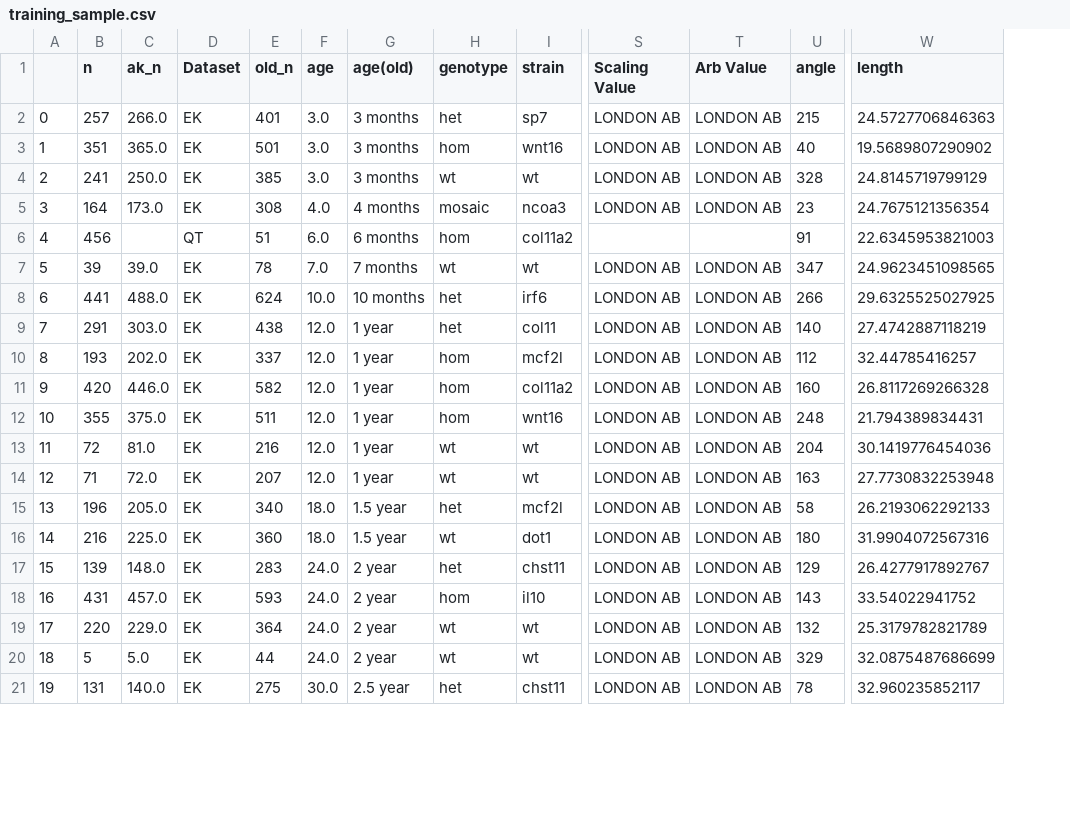
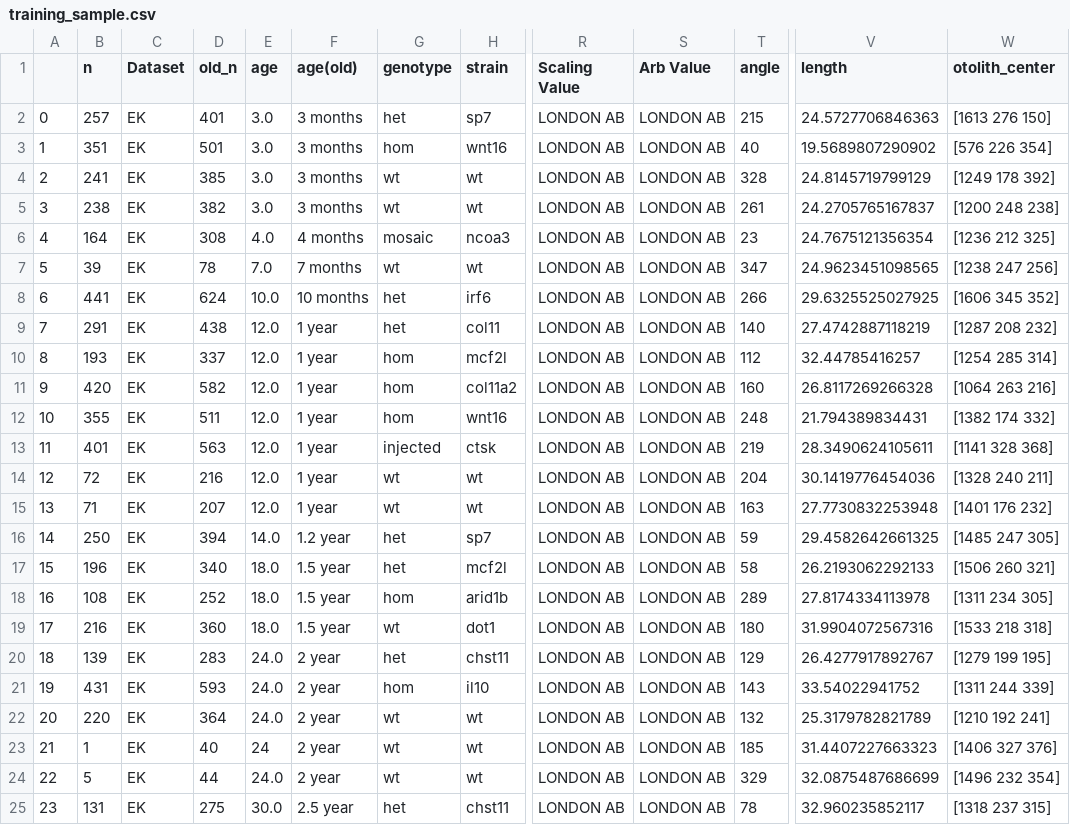
Before and after one commit to wahabk/ctfishpy, a CSV file: output/results/jaw/training_sample.csv, drawn as a sheet; only a part is shown, gaps mark what is left out; removed rows and columns are numbered as before the commit, all else as after; rows hold the shown columns only; the diff names each change by its address in the sheet, - before the commit and + after, or states it on an @@ line.

```diff
--- a/output/results/jaw/training_sample.csv
+++ b/output/results/jaw/training_sample.csv
-column C (ak_n), rows 2-5: 266.0 | 365.0 | 250.0 | 173.0; rows 7-21: 39.0 | 488.0 | 303.0 | 202.0 | 446.0 | 375.0 | 81.0 | 72.0 | 205.0 | 225.0 | 148.0 | 457.0 | 229.0 | 5.0 | 140.0
+column W (otolith_center), rows 2-4: [1613 276 150] | [576 226 354] | [1249 178 392]; rows 6-12: [1236 212 325] | [1238 247 256] | [1606 345 352] | [1287 208 232] | [1254 285 314] | [1064 263 216] | [1382 174 332]; rows 14-15: [1328 240 211] | [1401 176 232]; row 17: [1506 260 321]; rows 19-22: [1533 218 318] | [1279 199 195] | [1311 244 339] | [1210 192 241]; rows 24-25: [1496 232 354] | [1318 237 315]
+row 5: 3 | 238 | EK | 382 | 3.0 | 3 months | wt | wt | LONDON AB | LONDON AB | 261 | 24.2705765167837 | [1200 248 238]
@@ column A renumbered from row 6 down @@
-row 6: 4 | 456 |  | QT | 51 | 6.0 | 6 months | hom | col11a2 |  |  | 91 | 22.6345953821003
+row 13: 11 | 401 | EK | 563 | 12.0 | 1 year | injected | ctsk | LONDON AB | LONDON AB | 219 | 28.3490624105611 | [1141 328 368]
+row 16: 14 | 250 | EK | 394 | 14.0 | 1.2 year | het | sp7 | LONDON AB | LONDON AB | 59 | 29.4582642661325 | [1485 247 305]
+row 18: 16 | 108 | EK | 252 | 18.0 | 1.5 year | hom | arid1b | LONDON AB | LONDON AB | 289 | 27.8174334113978 | [1311 234 305]
+row 23: 21 | 1 | EK | 40 | 24 | 2 year | wt | wt | LONDON AB | LONDON AB | 185 | 31.4407227663323 | [1406 327 376]
```
Also changed, not shown: 7 other files.
